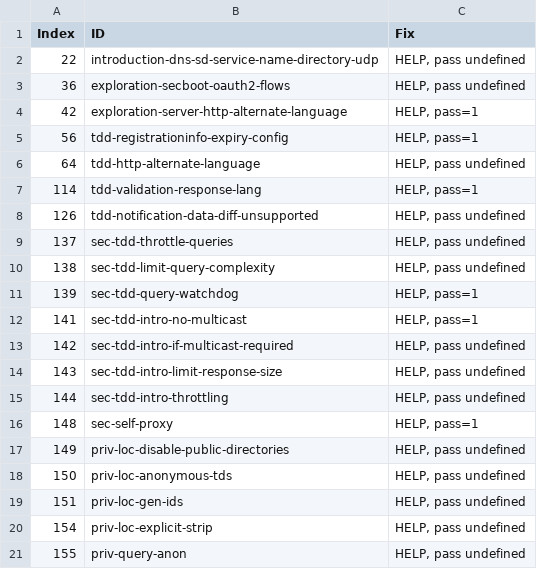
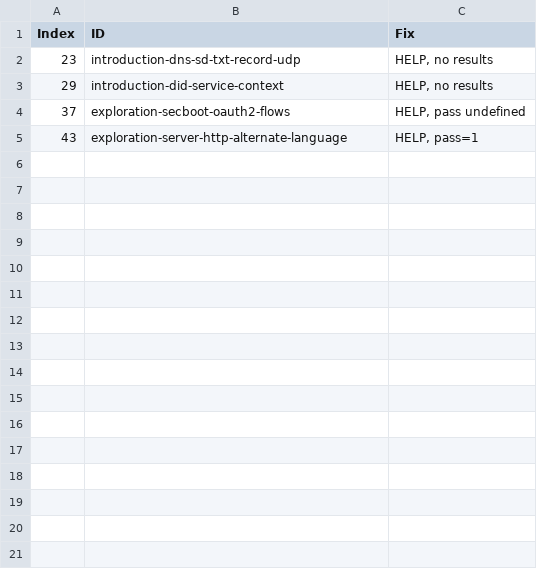
Before and after one commit to w3c/wot-discovery, a CSV file: testing/atrisk.csv, drawn as a sheet.

```diff
--- a/testing/atrisk.csv
+++ b/testing/atrisk.csv
@@ -1,21 +1,5 @@
 "Index","ID","Fix"
-22,"introduction-dns-sd-service-name-directory-udp","HELP, pass undefined"
-36,"exploration-secboot-oauth2-flows","HELP, pass undefined"
-42,"exploration-server-http-alternate-language","HELP, pass=1"
-56,"tdd-registrationinfo-expiry-config","HELP, pass=1"
-64,"tdd-http-alternate-language","HELP, pass undefined"
-114,"tdd-validation-response-lang","HELP, pass=1"
-126,"tdd-notification-data-diff-unsupported","HELP, pass undefined"
-137,"sec-tdd-throttle-queries","HELP, pass undefined"
-138,"sec-tdd-limit-query-complexity","HELP, pass undefined"
-139,"sec-tdd-query-watchdog","HELP, pass=1"
-141,"sec-tdd-intro-no-multicast","HELP, pass=1"
-142,"sec-tdd-intro-if-multicast-required","HELP, pass undefined"
-143,"sec-tdd-intro-limit-response-size","HELP, pass undefined"
-144,"sec-tdd-intro-throttling","HELP, pass undefined"
-148,"sec-self-proxy","HELP, pass=1"
-149,"priv-loc-disable-public-directories","HELP, pass undefined"
-150,"priv-loc-anonymous-tds","HELP, pass undefined"
-151,"priv-loc-gen-ids","HELP, pass undefined"
-154,"priv-loc-explicit-strip","HELP, pass undefined"
-155,"priv-query-anon","HELP, pass undefined"
+23,"introduction-dns-sd-txt-record-udp","HELP, no results"
+29,"introduction-did-service-context","HELP, no results"
+37,"exploration-secboot-oauth2-flows","HELP, pass undefined"
+43,"exploration-server-http-alternate-language","HELP, pass=1"
```
Also changed, not shown: testing/inputs/atrisk.csv, testing/template.csv, 5 other files.
